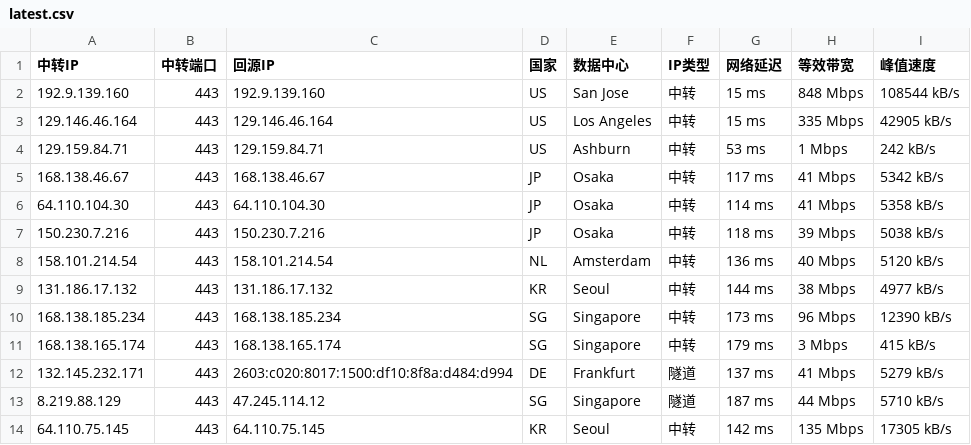
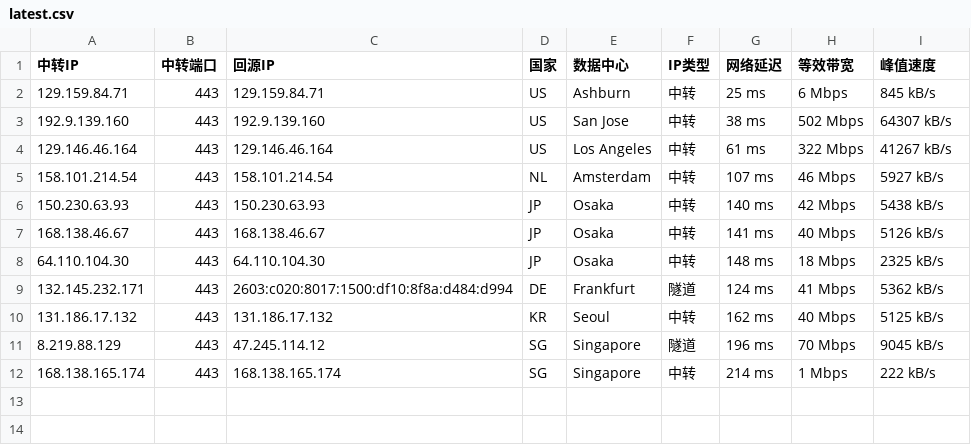
Before and after one commit to 520mmxx/CF-PROXYIP, a CSV file: latest.csv, drawn as a sheet.

```diff
--- a/latest.csv
+++ b/latest.csv
@@ -1,14 +1,12 @@
 中转IP,中转端口,回源IP,国家,数据中心,IP类型,网络延迟,等效带宽,峰值速度
-192.9.139.160,443,192.9.139.160,US,San Jose,中转,15 ms,848 Mbps,108544 kB/s
-129.146.46.164,443,129.146.46.164,US,Los Angeles,中转,15 ms,335 Mbps,42905 kB/s
-129.159.84.71,443,129.159.84.71,US,Ashburn,中转,53 ms,1 Mbps,242 kB/s
-168.138.46.67,443,168.138.46.67,JP,Osaka,中转,117 ms,41 Mbps,5342 kB/s
-64.110.104.30,443,64.110.104.30,JP,Osaka,中转,114 ms,41 Mbps,5358 kB/s
-150.230.7.216,443,150.230.7.216,JP,Osaka,中转,118 ms,39 Mbps,5038 kB/s
-158.101.214.54,443,158.101.214.54,NL,Amsterdam,中转,136 ms,40 Mbps,5120 kB/s
-131.186.17.132,443,131.186.17.132,KR,Seoul,中转,144 ms,38 Mbps,4977 kB/s
-168.138.185.234,443,168.138.185.234,SG,Singapore,中转,173 ms,96 Mbps,12390 kB/s
-168.138.165.174,443,168.138.165.174,SG,Singapore,中转,179 ms,3 Mbps,415 kB/s
-132.145.232.171,443,2603:c020:8017:1500:df10:8f8a:d484:d994,DE,Frankfurt,隧道,137 ms,41 Mbps,5279 kB/s
-8.219.88.129,443,47.245.114.12,SG,Singapore,隧道,187 ms,44 Mbps,5710 kB/s
-64.110.75.145,443,64.110.75.145,KR,Seoul,中转,142 ms,135 Mbps,17305 kB/s
+129.159.84.71,443,129.159.84.71,US,Ashburn,中转,25 ms,6 Mbps,845 kB/s
+192.9.139.160,443,192.9.139.160,US,San Jose,中转,38 ms,502 Mbps,64307 kB/s
+129.146.46.164,443,129.146.46.164,US,Los Angeles,中转,61 ms,322 Mbps,41267 kB/s
+158.101.214.54,443,158.101.214.54,NL,Amsterdam,中转,107 ms,46 Mbps,5927 kB/s
+150.230.63.93,443,150.230.63.93,JP,Osaka,中转,140 ms,42 Mbps,5438 kB/s
+168.138.46.67,443,168.138.46.67,JP,Osaka,中转,141 ms,40 Mbps,5126 kB/s
+64.110.104.30,443,64.110.104.30,JP,Osaka,中转,148 ms,18 Mbps,2325 kB/s
+132.145.232.171,443,2603:c020:8017:1500:df10:8f8a:d484:d994,DE,Frankfurt,隧道,124 ms,41 Mbps,5362 kB/s
+131.186.17.132,443,131.186.17.132,KR,Seoul,中转,162 ms,40 Mbps,5125 kB/s
+8.219.88.129,443,47.245.114.12,SG,Singapore,隧道,196 ms,70 Mbps,9045 kB/s
+168.138.165.174,443,168.138.165.174,SG,Singapore,中转,214 ms,1 Mbps,222 kB/s
```
